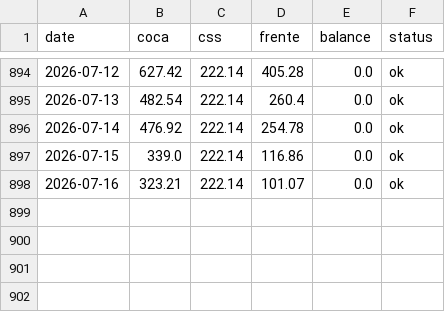
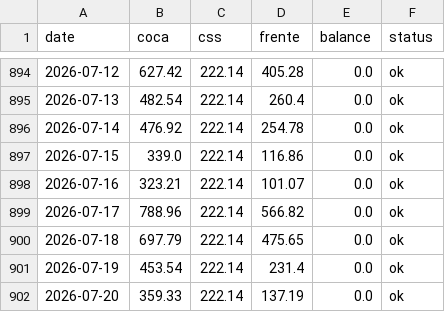
Before and after one commit to jp1309/celec, a CSV file: data/ccs_caudales_diarios.csv, drawn as a sheet; only a part is shown, gaps mark what is left out; the diff names each change by its address in the sheet, - before the commit and + after, or states it on an @@ line.

```diff
--- a/data/ccs_caudales_diarios.csv
+++ b/data/ccs_caudales_diarios.csv
+row 899: 2026-07-17 | 788.96 | 222.14 | 566.82 | 0.0 | ok
+row 900: 2026-07-18 | 697.79 | 222.14 | 475.65 | 0.0 | ok
+row 901: 2026-07-19 | 453.54 | 222.14 | 231.4 | 0.0 | ok
+row 902: 2026-07-20 | 359.33 | 222.14 | 137.19 | 0.0 | ok
```
Also changed, not shown: CCS/outputs/celec_daily_flows.csv, Hidro_mensual/Hidrología_CSR_julio-2026.csv, 8 other files.
